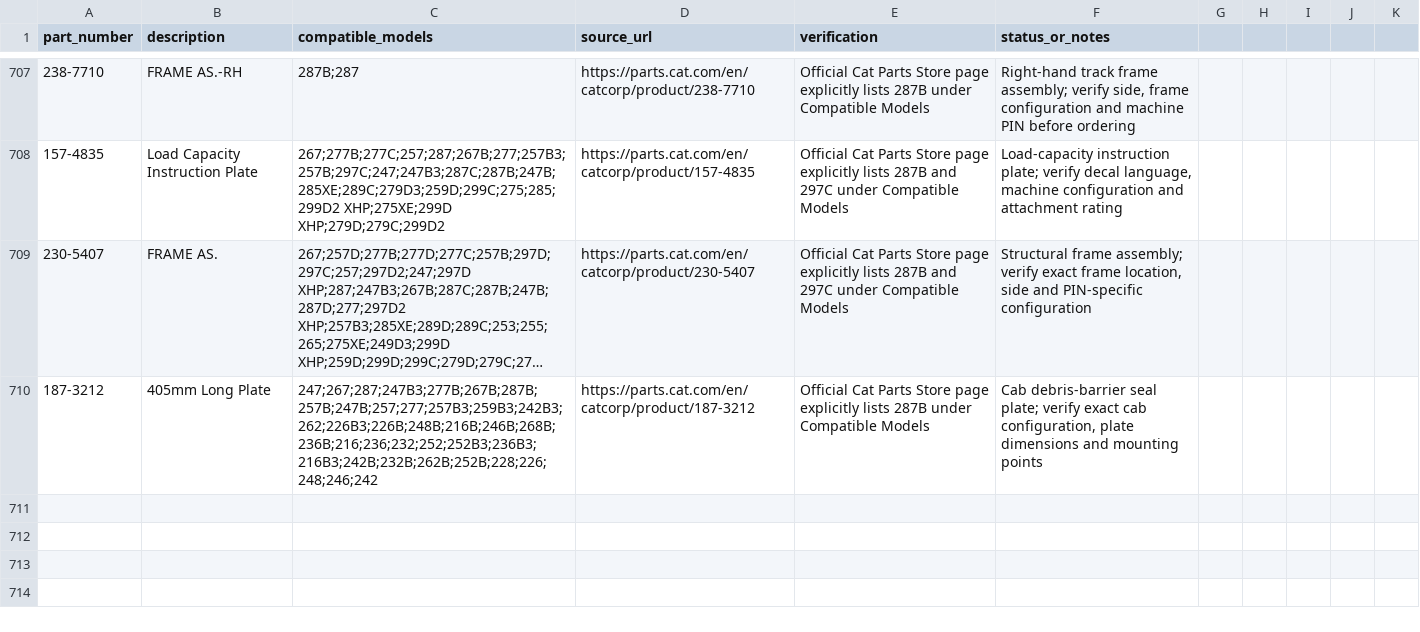
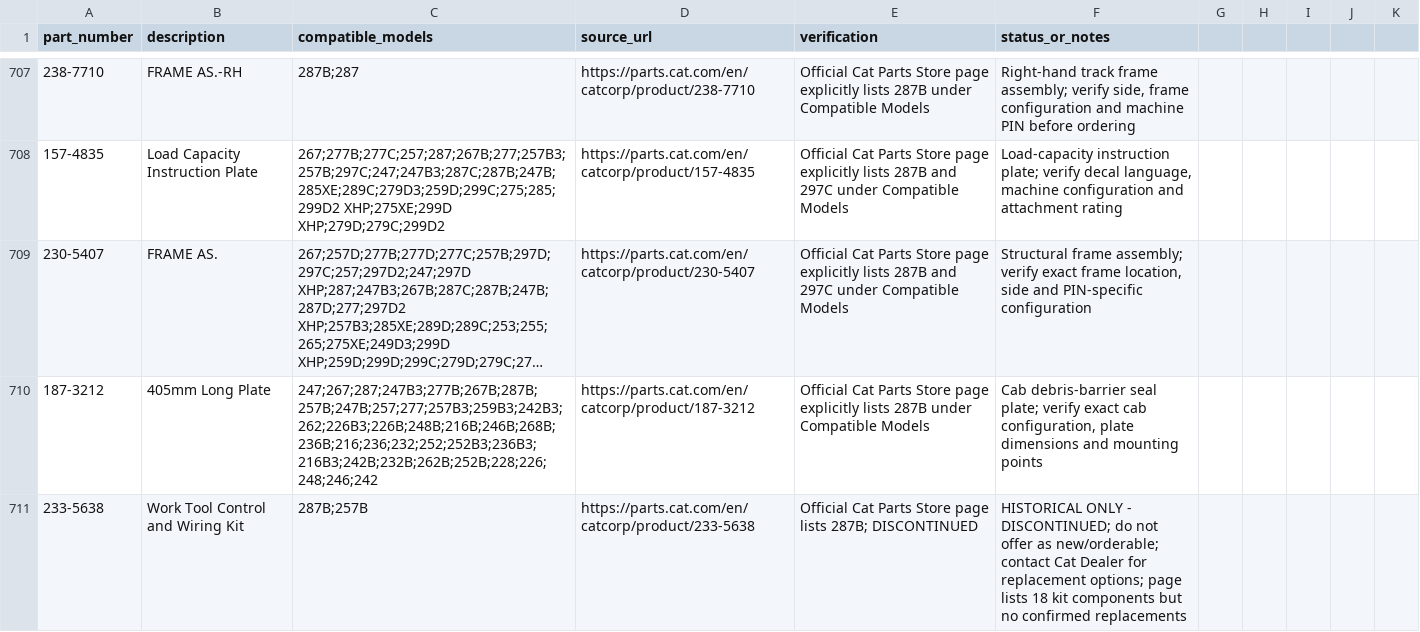
Before and after one commit to saeed860/Amoot-Machine, a CSV file: data/cat-287b-official-parts-verification-2026-11-25.csv, drawn as a sheet; only a part is shown, gaps mark what is left out; long unchanged cells end in …; the diff names each change by its address in the sheet, - before the commit and + after, or states it on an @@ line.

Commit message:
catalog: add 233-5638 discontinued historical kit record

```diff
--- a/data/cat-287b-official-parts-verification-2026-11-25.csv
+++ b/data/cat-287b-official-parts-verification-2026-11-25.csv
+row 711: 233-5638 | Work Tool Control and Wiring Kit | 287B;257B | https://parts.cat.com/en/catcorp/product/233-5638 | Official Cat Parts Store page lists 287B; DISCONTINUED | HISTORICAL ONLY - DISCONTINUED; do not offer as new/orderable; contact Cat Dealer for replacement options; page lists 18 kit components but no confirmed replacements
```
